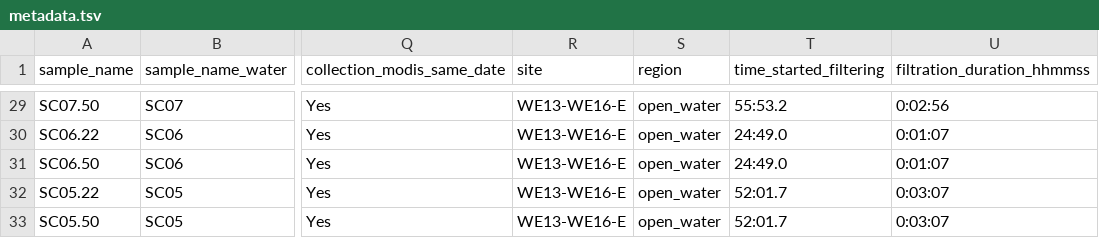
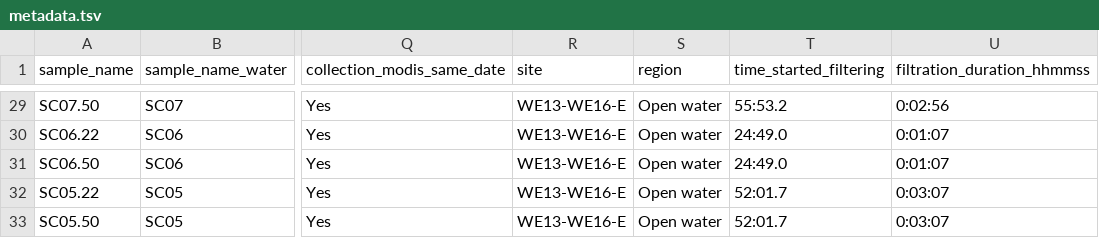
Before and after one commit to aomlomics/tourmaline, a TSV file: 00-data/metadata.tsv, drawn as a sheet; only a part is shown, gaps mark what is left out; the diff covers the shown part only; the diff names each change by its address in the sheet, - before the commit and + after, or states it on an @@ line.

Commit message:
updated empress command and added tree qzv to report, renamed regions in metadata

```diff
--- a/00-data/metadata.tsv
+++ b/00-data/metadata.tsv
-S29:S33 (region): open_water
+S29:S33 (region): Open water
```
Also changed, not shown: 27 edited cells elsewhere in this file, 2 other files.
